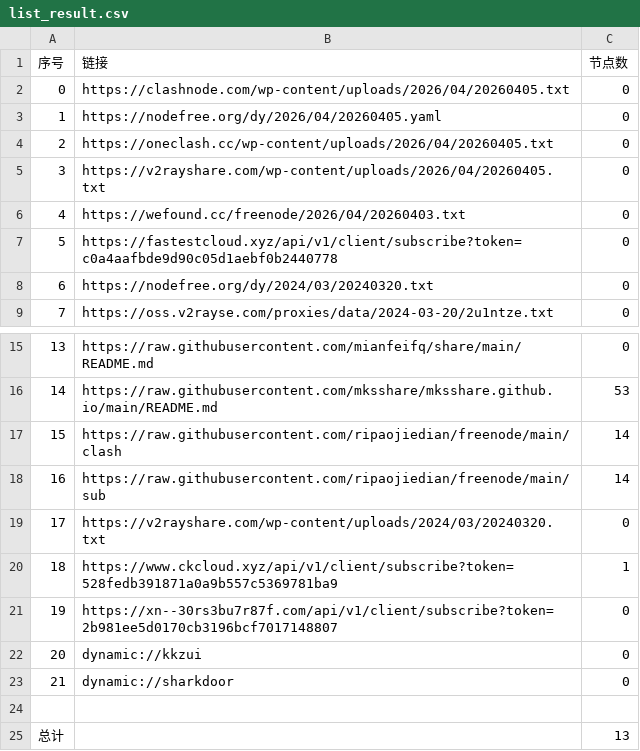
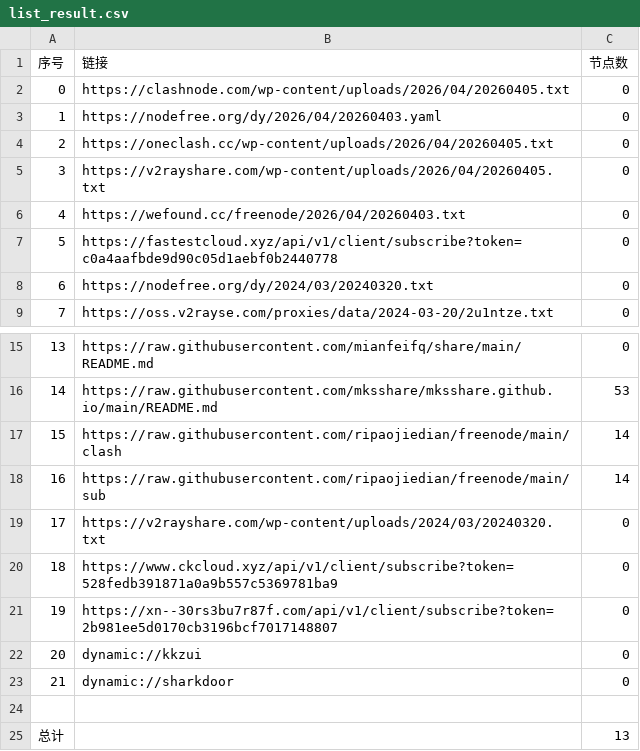
Before and after one commit to lyxgmxit/AutoMergePublicNodes, a CSV file: list_result.csv, drawn as a sheet; only a part is shown, gaps mark what is left out.

```diff
--- a/list_result.csv
+++ b/list_result.csv
@@ -2,3 +2,3 @@
 0,https://clashnode.com/wp-content/uploads/2026/04/20260405.txt,0
-1,https://nodefree.org/dy/2026/04/20260405.yaml,0
+1,https://nodefree.org/dy/2026/04/20260403.yaml,0
 2,https://oneclash.cc/wp-content/uploads/2026/04/20260405.txt,0
@@ -19,3 +19,3 @@
 17,https://v2rayshare.com/wp-content/uploads/2024/03/20240320.txt,0
-18,https://www.ckcloud.xyz/api/v1/client/subscribe?token=528fedb391871a0a9b557c5369781ba9,1
+18,https://www.ckcloud.xyz/api/v1/client/subscribe?token=528fedb391871a0a9b557c5369781ba9,0
 19,https://xn--30rs3bu7r87f.com/api/v1/client/subscribe?token=2b981ee5d0170cb3196bcf7017148807,0
```
Also changed, not shown: 4 other files.
